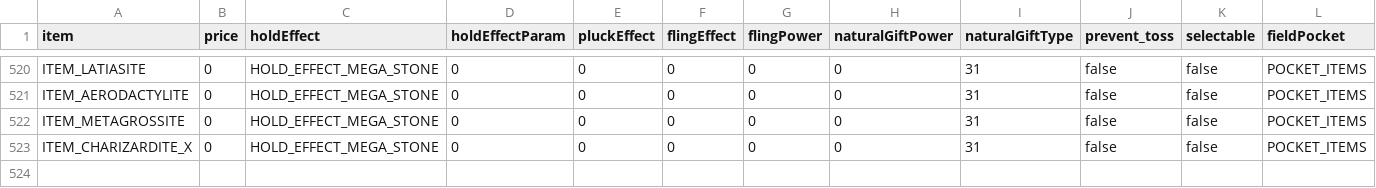
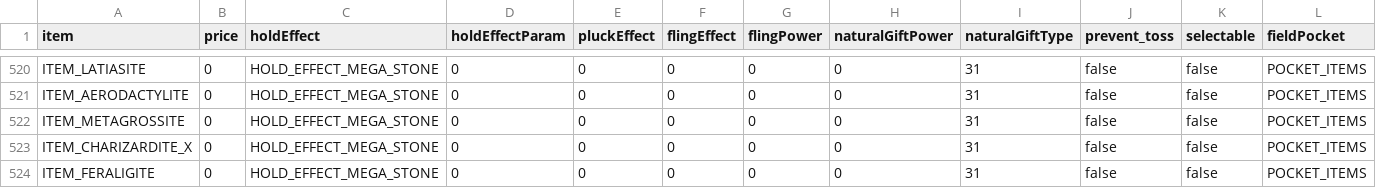
Before and after one commit to matt-newhall/plat-hack-decomp, a CSV file: res/items/pl_item_data.csv, drawn as a sheet; only a part is shown, gaps mark what is left out; rows hold the shown columns only; the diff names each change by its address in the sheet, - before the commit and + after, or states it on an @@ line.

Commit message:
feat: add Mega Feraligatr

```diff
--- a/res/items/pl_item_data.csv
+++ b/res/items/pl_item_data.csv
+row 524: ITEM_FERALIGITE | 0 | HOLD_EFFECT_MEGA_STONE | 0 | 0 | 0 | 0 | 0 | 31 | false | false | POCKET_ITEMS
```
Also changed, not shown: 31 other files.
